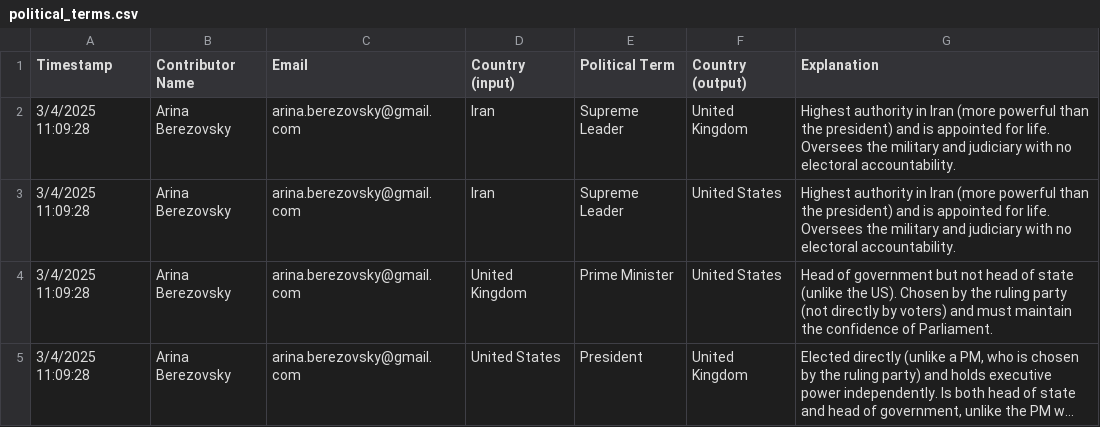
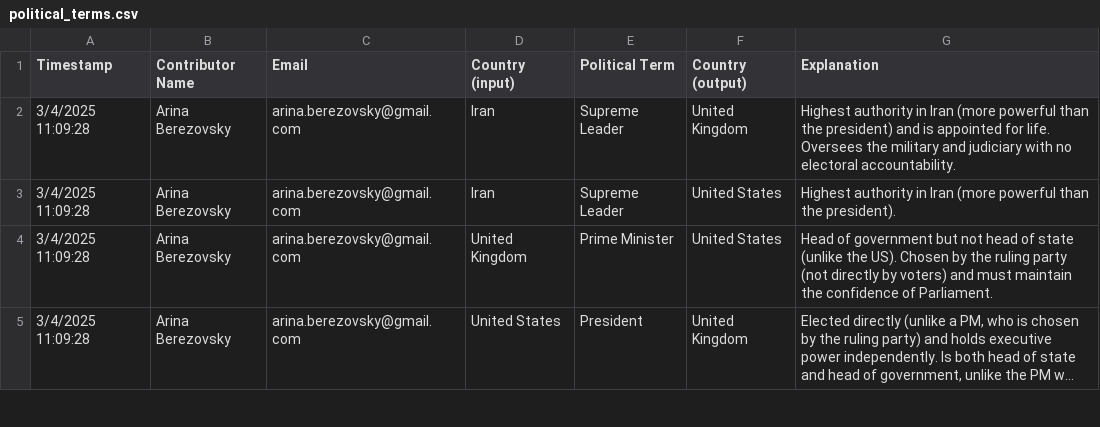
Before and after one commit to reen967/political-context-translations, a CSV file: data/political_terms.csv, drawn as a sheet; only a part is shown; long unchanged cells end in ….

Commit message:
Update political_terms.csv

```diff
--- a/data/political_terms.csv
+++ b/data/political_terms.csv
@@ -2,3 +2,3 @@
 3/4/2025 11:09:28,Arina Berezovsky,arina.berezovsky@gmail.com,Iran,Supreme Leader,United Kingdom,"Highest authority in Iran (more powerful than the president) and is appointed for life. Oversees the military and judiciary with no electoral accountability.",
-3/4/2025 11:09:28,Arina Berezovsky,arina.berezovsky@gmail.com,Iran,Supreme Leader,United States,"Highest authority in Iran (more powerful than the president) and is appointed for life. Oversees the military and judiciary with no electoral accountability.",
+3/4/2025 11:09:28,Arina Berezovsky,arina.berezovsky@gmail.com,Iran,Supreme Leader,United States,"Highest authority in Iran (more powerful than the president).",
 3/4/2025 11:09:28,Arina Berezovsky,arina.berezovsky@gmail.com,United Kingdom,Prime Minister,United States,"Head of government but not head of state (unlike the US). Chosen by the ruling party (not directly by voters) and must maintain the confidence of Parliament.",
```
